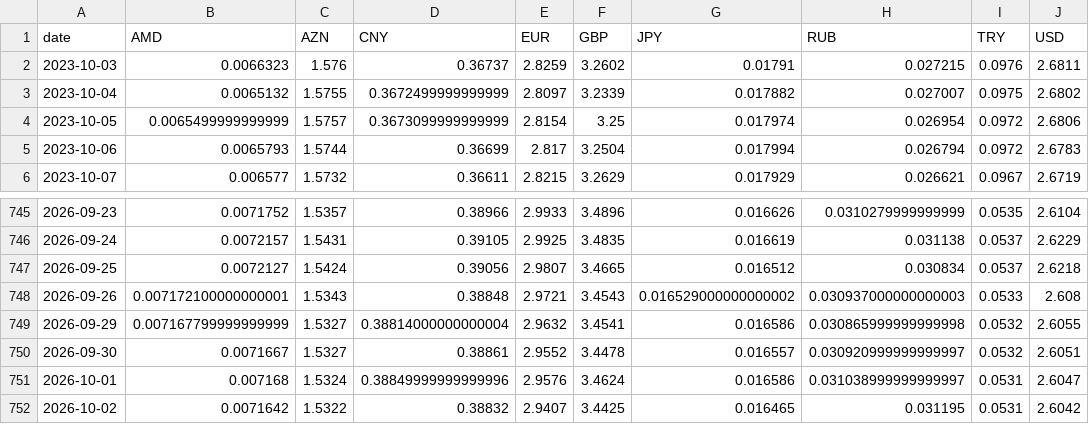
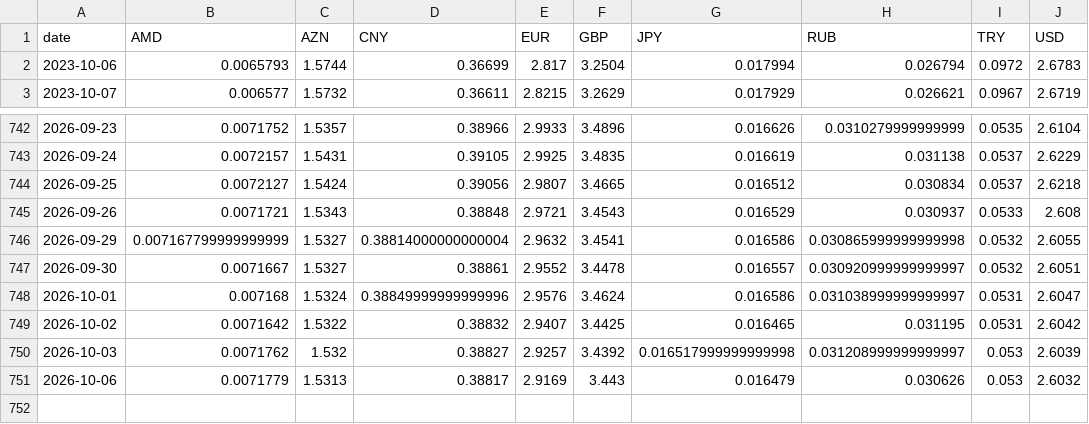
Before and after one commit to SIMKYOUNGHWAN/new, a CSV file: gel_data/nbg_live_rates.csv, drawn as a sheet; only a part is shown, gaps mark what is left out.

```diff
--- a/gel_data/nbg_live_rates.csv
+++ b/gel_data/nbg_live_rates.csv
@@ -1,5 +1,2 @@
 date,AMD,AZN,CNY,EUR,GBP,JPY,RUB,TRY,USD
-2023-10-03,0.0066323,1.576,0.36737,2.8259,3.2602,0.01791,0.027215,0.0976,2.6811
-2023-10-04,0.0065132,1.5755,0.3672499999999999,2.8097,3.2339,0.017882,0.027007,0.0975,2.6802
-2023-10-05,0.0065499999999999,1.5757,0.3673099999999999,2.8154,3.25,0.017974,0.026954,0.0972,2.6806
 2023-10-06,0.0065793,1.5744,0.36699,2.817,3.2504,0.017994,0.026794,0.0972,2.6783
@@ -747,3 +744,3 @@ date,AMD,AZN,CNY,EUR,GBP,JPY,RUB,TRY,USD
 2026-09-25,0.0072127,1.5424,0.39056,2.9807,3.4665,0.016512,0.030834,0.0537,2.6218
-2026-09-26,0.007172100000000001,1.5343,0.38848,2.9721,3.4543,0.016529000000000002,0.030937000000000003,0.0533,2.608
+2026-09-26,0.0071721,1.5343,0.38848,2.9721,3.4543,0.016529,0.030937,0.0533,2.608
 2026-09-29,0.007167799999999999,1.5327,0.38814000000000004,2.9632,3.4541,0.016586,0.030865999999999998,0.0532,2.6055
@@ -752 +749,3 @@ date,AMD,AZN,CNY,EUR,GBP,JPY,RUB,TRY,USD
 2026-10-02,0.0071642,1.5322,0.38832,2.9407,3.4425,0.016465,0.031195,0.0531,2.6042
+2026-10-03,0.0071762,1.532,0.38827,2.9257,3.4392,0.016517999999999998,0.031208999999999997,0.053,2.6039
+2026-10-06,0.0071779,1.5313,0.38817,2.9169,3.443,0.016479,0.030626,0.053,2.6032
```
Also changed, not shown: 2 other files.
